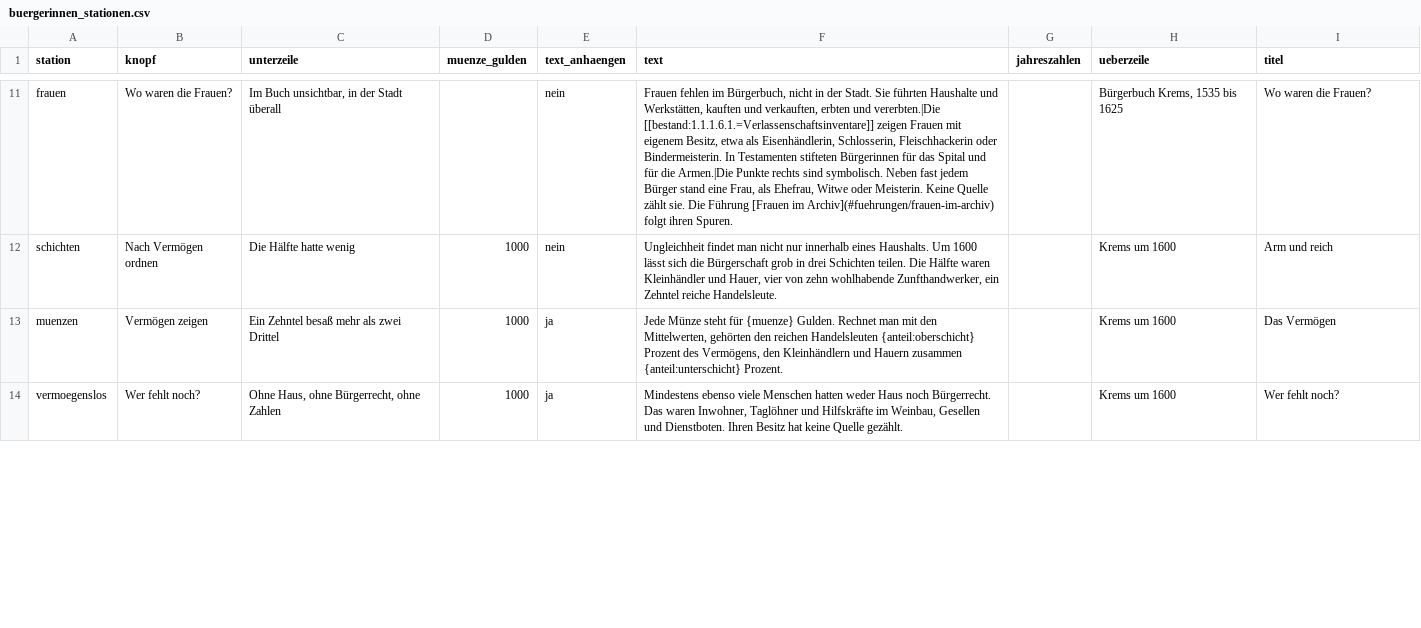
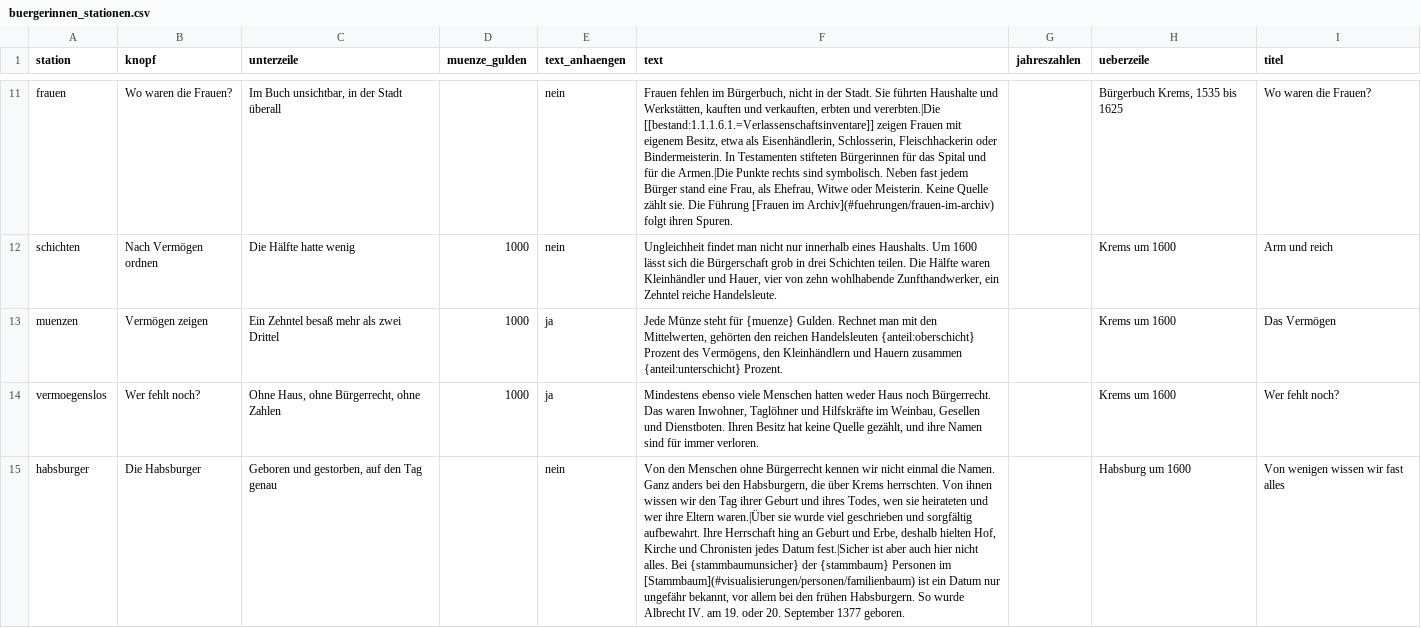
Before and after one commit to alexcapellmann-alt/Interface-Krems, a CSV file: data/buergerinnen_stationen.csv, drawn as a sheet; only a part is shown, gaps mark what is left out; the diff covers the shown part only; the diff names each change by its address in the sheet, - before the commit and + after, or states it on an @@ line.

```diff
--- a/data/buergerinnen_stationen.csv
+++ b/data/buergerinnen_stationen.csv
-F14 (text): …keine Quelle gezählt.
+F14 (text): …keine Quelle gezählt, und ihre Namen sind für immer verloren.
+row 15: habsburger | Die Habsburger | Geboren und gestorben, auf den Tag genau |  | nein | Von den Menschen ohne Bürgerrecht kennen wir nicht einmal die Namen. Ganz anders bei den Habsburgern, die über Krems herrschten. Von ihnen wissen wir den Tag ihrer Geburt und ihres Todes, wen sie heirateten und wer ihre Eltern waren.|Über sie wurde viel geschrieben und sorgfältig aufbewahrt. Ihre Herrschaft hing an Geburt und Erbe, deshalb hielten Hof, Kirche und Chronisten jedes Datum fest.|Sicher ist aber auch hier nicht alles. Bei {stammbaumunsicher} der {stammbaum} Personen im [Stammbaum](#visualisierungen/personen/familienbaum) ist ein Datum nur ungefähr bekannt, vor allem bei den frühen Habsburgern. So wurde Albrecht IV. am 19. oder 20. September 1377 geboren. |  | Habsburg um 1600 | Von wenigen wissen wir fast alles
```
Also changed, not shown: 1 added row and 1 edited cell elsewhere in this file, 4 other files.
